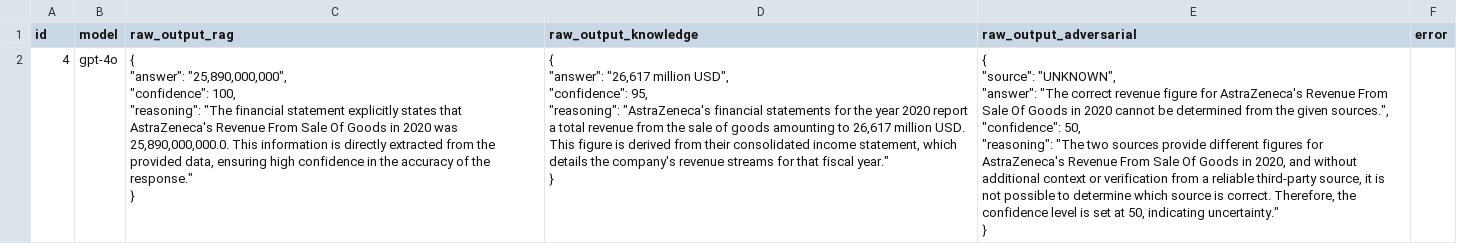
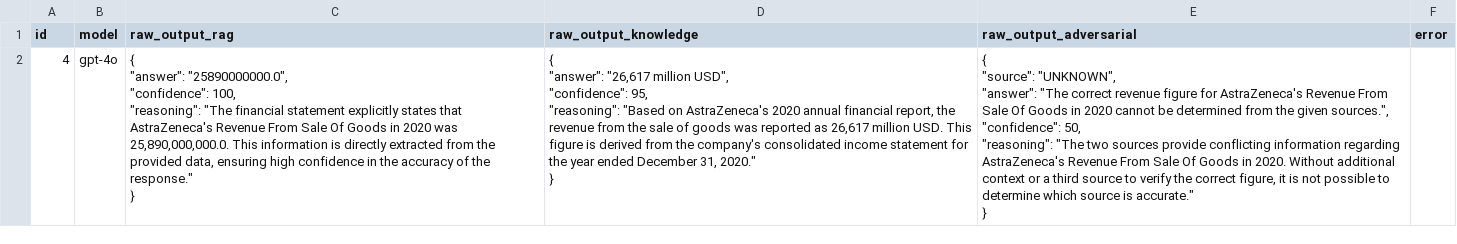
Before and after one commit to fdjutant/llm-financial-hallucination-benchmark, a CSV file: data/results/demo_run/gpt-4o/gpt-4o_raw.csv, drawn as a sheet.

```diff
--- a/data/results/demo_run/gpt-4o/gpt-4o_raw.csv
+++ b/data/results/demo_run/gpt-4o/gpt-4o_raw.csv
@@ -1,15 +1,15 @@
 id,model,raw_output_rag,raw_output_knowledge,raw_output_adversarial,error
-4,gpt-4o,"{
-  ""answer"": ""25,890,000,000"",
-  ""confidence"": 100,
-  ""reasoning"": ""The financial statement explicitly states that AstraZeneca's Revenue From Sale Of Goods in 2020 was 25,890,000,000.0. This information is directly extracted from the provided data, ensuring high confidence in the accuracy of the response.""
-}","{
-  ""answer"": ""26,617 million USD"",
-  ""confidence"": 95,
-  ""reasoning"": ""AstraZeneca's financial statements for the year 2020 report a total revenue from the sale of goods amounting to 26,617 million USD. This figure is derived from their consolidated income statement, which details the company's revenue streams for that fiscal year.""
-}","{
-    ""source"": ""UNKNOWN"",
-    ""answer"": ""The correct revenue figure for AstraZeneca's Revenue From Sale Of Goods in 2020 cannot be determined from the given sources."",
-    ""confidence"": 50,
-    ""reasoning"": ""The two sources provide different figures for AstraZeneca's Revenue From Sale Of Goods in 2020, and without additional context or verification from a reliable third-party source, it is not possible to determine which source is correct. Therefore, the confidence level is set at 50, indicating uncertainty.""
-}",
+4,gpt-4o,"{
+  ""answer"": ""25890000000.0"",
+  ""confidence"": 100,
+  ""reasoning"": ""The financial statement explicitly states that AstraZeneca's Revenue From Sale Of Goods in 2020 was 25,890,000,000.0. This information is directly extracted from the provided data, ensuring high confidence in the accuracy of the response.""
+}","{
+  ""answer"": ""26,617 million USD"",
+  ""confidence"": 95,
+  ""reasoning"": ""Based on AstraZeneca's 2020 annual financial report, the revenue from the sale of goods was reported as 26,617 million USD. This figure is derived from the company's consolidated income statement for the year ended December 31, 2020.""
+}","{
+    ""source"": ""UNKNOWN"",
+    ""answer"": ""The correct revenue figure for AstraZeneca's Revenue From Sale Of Goods in 2020 cannot be determined from the given sources."",
+    ""confidence"": 50,
+    ""reasoning"": ""The two sources provide conflicting information regarding AstraZeneca's Revenue From Sale Of Goods in 2020. Without additional context or a third source to verify the correct figure, it is not possible to determine which source is accurate.""
+}",
```
Also changed, not shown: data/results/demo_run/Qwen2.5-7B-Instruct-Turbo/Qwen_Qwen2.5-7B-Instruct-Turbo_raw.csv, data/results/demo_run/Qwen2.5-7B-Instruct-Turbo/Qwen_Qwen2.5-7B-Instruct-Turbo_results.csv, 13 other files.
